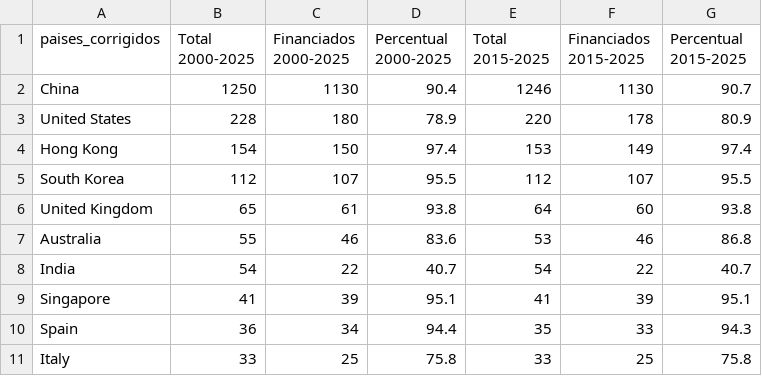
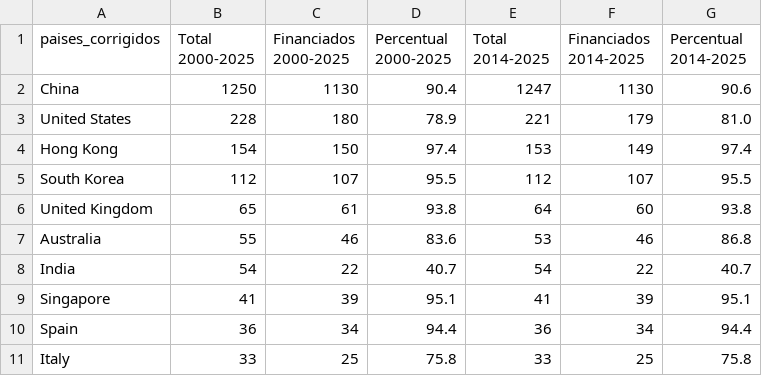
Before and after one commit to OdeilsonMorais/Atividade_Final_FCM, a CSV file: Gabriel/comparacao_financiamento_periodos.csv, drawn as a sheet.

Commit message:
Gabriel: mantém só o notebook na base G, compara com 2014-2025 e remove a versão duplicada

```diff
--- a/Gabriel/comparacao_financiamento_periodos.csv
+++ b/Gabriel/comparacao_financiamento_periodos.csv
@@ -1,4 +1,4 @@
-paises_corrigidos,Total 2000-2025,Financiados 2000-2025,Percentual 2000-2025,Total 2015-2025,Financiados 2015-2025,Percentual 2015-2025
-China,1250,1130,90.4,1246,1130,90.7
-United States,228,180,78.9,220,178,80.9
+paises_corrigidos,Total 2000-2025,Financiados 2000-2025,Percentual 2000-2025,Total 2014-2025,Financiados 2014-2025,Percentual 2014-2025
+China,1250,1130,90.4,1247,1130,90.6
+United States,228,180,78.9,221,179,81.0
 Hong Kong,154,150,97.4,153,149,97.4
@@ -9,3 +9,3 @@ India,54,22,40.7,54,22,40.7
 Singapore,41,39,95.1,41,39,95.1
-Spain,36,34,94.4,35,33,94.3
+Spain,36,34,94.4,36,34,94.4
 Italy,33,25,75.8,33,25,75.8
```
Also changed, not shown: 7 other files.
